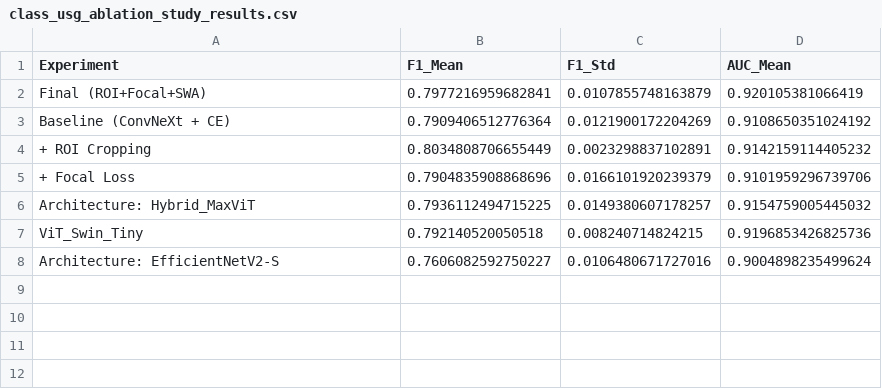
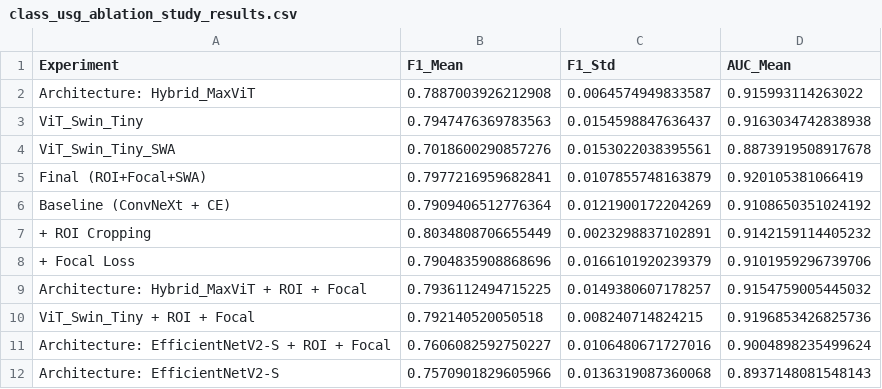
Before and after one commit to Simon-Konieczny/cancer-cell-detection-and-classification, a CSV file: class_usg_ablation_study_results.csv, drawn as a sheet.

```diff
--- a/class_usg_ablation_study_results.csv
+++ b/class_usg_ablation_study_results.csv
@@ -1,2 +1,5 @@
 Experiment,F1_Mean,F1_Std,AUC_Mean
+Architecture: Hybrid_MaxViT,0.7887003926212908,0.0064574949833587,0.915993114263022
+ViT_Swin_Tiny,0.7947476369783563,0.0154598847636437,0.9163034742838938
+ViT_Swin_Tiny_SWA,0.7018600290857276,0.0153022038395561,0.8873919508917678
 Final (ROI+Focal+SWA),0.7977216959682841,0.0107855748163879,0.920105381066419
@@ -5,4 +8,5 @@ Baseline (ConvNeXt + CE),0.7909406512776364,0.0121900172204269,0.910865035102419
 + Focal Loss,0.7904835908868696,0.0166101920239379,0.9101959296739706
-Architecture: Hybrid_MaxViT,0.7936112494715225,0.0149380607178257,0.9154759005445032
-ViT_Swin_Tiny,0.792140520050518,0.008240714824215,0.9196853426825736
-Architecture: EfficientNetV2-S,0.7606082592750227,0.0106480671727016,0.9004898235499624
+Architecture: Hybrid_MaxViT + ROI + Focal,0.7936112494715225,0.0149380607178257,0.9154759005445032
+ViT_Swin_Tiny + ROI + Focal,0.792140520050518,0.008240714824215,0.9196853426825736
+Architecture: EfficientNetV2-S + ROI + Focal,0.7606082592750227,0.0106480671727016,0.9004898235499624
+Architecture: EfficientNetV2-S,0.7570901829605966,0.0136319087360068,0.8937148081548143
```
Also changed, not shown: class_mammo_ablation_study_results.csv, 6 other files.
